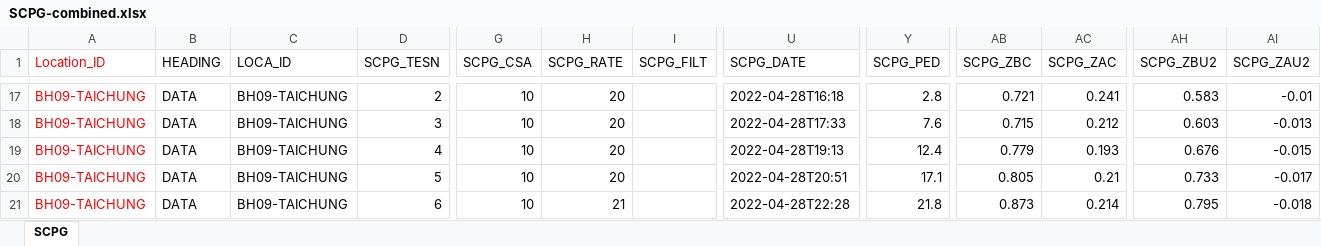
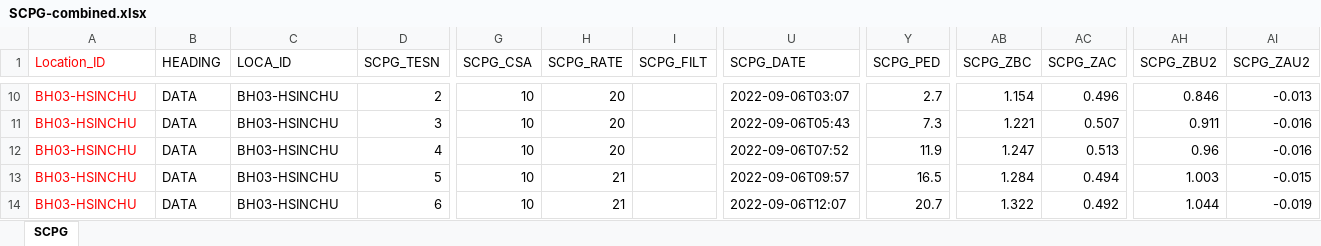
Before and after one commit to serenache/SI_processing_automation_SC, an Excel workbook: Input_files/cpt_data_files/RWE-Taiwan/SCPG-combined.xlsx, sheet SCPG, drawn as a sheet; only a part is shown, gaps mark what is left out; values as stored, in another font and other column widths than the file's, no borders; addresses are those after the commit; the diff covers the shown part only; the diff names each change by its address in the sheet, - before the commit and + after, or states it on an @@ line.

```diff
--- a/Input_files/cpt_data_files/RWE-Taiwan/SCPG-combined.xlsx (sheet SCPG)
+++ b/Input_files/cpt_data_files/RWE-Taiwan/SCPG-combined.xlsx (sheet SCPG)
-A10:A14 (Location_ID): BH09-TAICHUNG
+A10:A14 (Location_ID): BH03-HSINCHU
-C10:C14 (LOCA_ID): BH09-TAICHUNG
+C10:C14 (LOCA_ID): BH03-HSINCHU
-U10 (SCPG_DATE): 2022-04-28T16:18
+U10 (SCPG_DATE): 2022-09-06T03:07
-Y10 (SCPG_PED): 2.8
+Y10 (SCPG_PED): 2.7
-AB10 (SCPG_ZBC): 0.721
+AB10 (SCPG_ZBC): 1.154
-AC10 (SCPG_ZAC): 0.241
+AC10 (SCPG_ZAC): 0.496
-AH10 (SCPG_ZBU2): 0.583
+AH10 (SCPG_ZBU2): 0.846
-AI10 (SCPG_ZAU2): -0.01
+AI10 (SCPG_ZAU2): -0.013
-U11 (SCPG_DATE): 2022-04-28T17:33
+U11 (SCPG_DATE): 2022-09-06T05:43
-Y11 (SCPG_PED): 7.6
+Y11 (SCPG_PED): 7.3
-AB11 (SCPG_ZBC): 0.715
+AB11 (SCPG_ZBC): 1.221
-AC11 (SCPG_ZAC): 0.212
+AC11 (SCPG_ZAC): 0.507
-AH11 (SCPG_ZBU2): 0.603
+AH11 (SCPG_ZBU2): 0.911
-AI11 (SCPG_ZAU2): -0.013
+AI11 (SCPG_ZAU2): -0.016
-U12 (SCPG_DATE): 2022-04-28T19:13
+U12 (SCPG_DATE): 2022-09-06T07:52
-Y12 (SCPG_PED): 12.4
+Y12 (SCPG_PED): 11.9
-AB12 (SCPG_ZBC): 0.779
+AB12 (SCPG_ZBC): 1.247
-AC12 (SCPG_ZAC): 0.193
+AC12 (SCPG_ZAC): 0.513
-AH12 (SCPG_ZBU2): 0.676
+AH12 (SCPG_ZBU2): 0.96
-AI12 (SCPG_ZAU2): -0.015
+AI12 (SCPG_ZAU2): -0.016
-H13 (SCPG_RATE): 20
+H13 (SCPG_RATE): 21
-U13 (SCPG_DATE): 2022-04-28T20:51
+U13 (SCPG_DATE): 2022-09-06T09:57
-Y13 (SCPG_PED): 17.1
+Y13 (SCPG_PED): 16.5
-AB13 (SCPG_ZBC): 0.805
+AB13 (SCPG_ZBC): 1.284
-AC13 (SCPG_ZAC): 0.21
+AC13 (SCPG_ZAC): 0.494
-AH13 (SCPG_ZBU2): 0.733
+AH13 (SCPG_ZBU2): 1.003
-AI13 (SCPG_ZAU2): -0.017
+AI13 (SCPG_ZAU2): -0.015
-U14 (SCPG_DATE): 2022-04-28T22:28
+U14 (SCPG_DATE): 2022-09-06T12:07
-Y14 (SCPG_PED): 21.8
+Y14 (SCPG_PED): 20.7
-AB14 (SCPG_ZBC): 0.873
+AB14 (SCPG_ZBC): 1.322
-AC14 (SCPG_ZAC): 0.214
+AC14 (SCPG_ZAC): 0.492
-AH14 (SCPG_ZBU2): 0.795
+AH14 (SCPG_ZBU2): 1.044
-AI14 (SCPG_ZAU2): -0.018
+AI14 (SCPG_ZAU2): -0.019
```
Also changed, not shown: 26 removed rows and 156 edited cells elsewhere in this sheet, Input_files/Python_CPT_Input_Template.xlsx, Input_files/cpt_data_files/RWE-Taiwan/SCPT-combined.xlsx, 23 other files.
